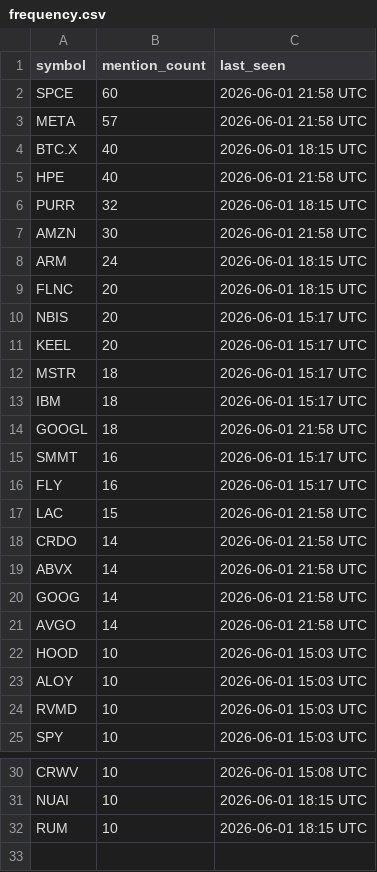
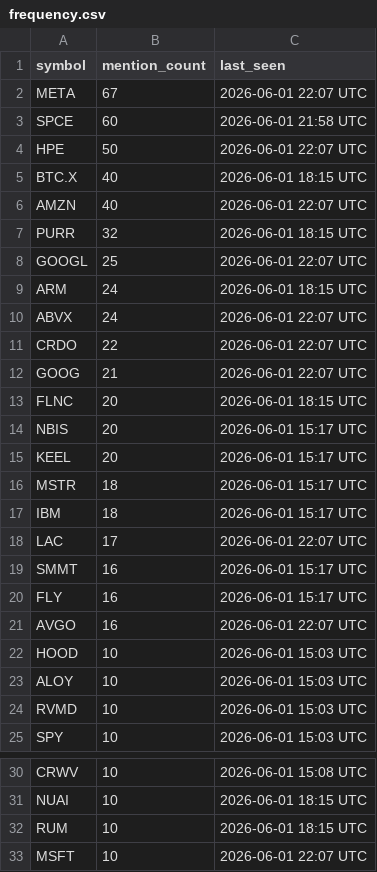
Before and after one commit to 7scgb4t8vc-cpu/stocktwits-collector, a CSV file: data/frequency.csv, drawn as a sheet; only a part is shown, gaps mark what is left out.

```diff
--- a/data/frequency.csv
+++ b/data/frequency.csv
@@ -1,9 +1,13 @@
 symbol,mention_count,last_seen
+META,67,2026-06-01 22:07 UTC
 SPCE,60,2026-06-01 21:58 UTC
-META,57,2026-06-01 21:58 UTC
+HPE,50,2026-06-01 22:07 UTC
 BTC.X,40,2026-06-01 18:15 UTC
-HPE,40,2026-06-01 21:58 UTC
+AMZN,40,2026-06-01 22:07 UTC
 PURR,32,2026-06-01 18:15 UTC
-AMZN,30,2026-06-01 21:58 UTC
+GOOGL,25,2026-06-01 22:07 UTC
 ARM,24,2026-06-01 18:15 UTC
+ABVX,24,2026-06-01 22:07 UTC
+CRDO,22,2026-06-01 22:07 UTC
+GOOG,21,2026-06-01 22:07 UTC
 FLNC,20,2026-06-01 18:15 UTC
@@ -13,10 +17,6 @@ MSTR,18,2026-06-01 15:17 UTC
 IBM,18,2026-06-01 15:17 UTC
-GOOGL,18,2026-06-01 21:58 UTC
+LAC,17,2026-06-01 22:07 UTC
 SMMT,16,2026-06-01 15:17 UTC
 FLY,16,2026-06-01 15:17 UTC
-LAC,15,2026-06-01 21:58 UTC
-CRDO,14,2026-06-01 21:58 UTC
-ABVX,14,2026-06-01 21:58 UTC
-GOOG,14,2026-06-01 21:58 UTC
-AVGO,14,2026-06-01 21:58 UTC
+AVGO,16,2026-06-01 22:07 UTC
 HOOD,10,2026-06-01 15:03 UTC
@@ -32 +32,2 @@ NUAI,10,2026-06-01 18:15 UTC
 RUM,10,2026-06-01 18:15 UTC
+MSFT,10,2026-06-01 22:07 UTC
```
Also changed, not shown: 3 other files.
